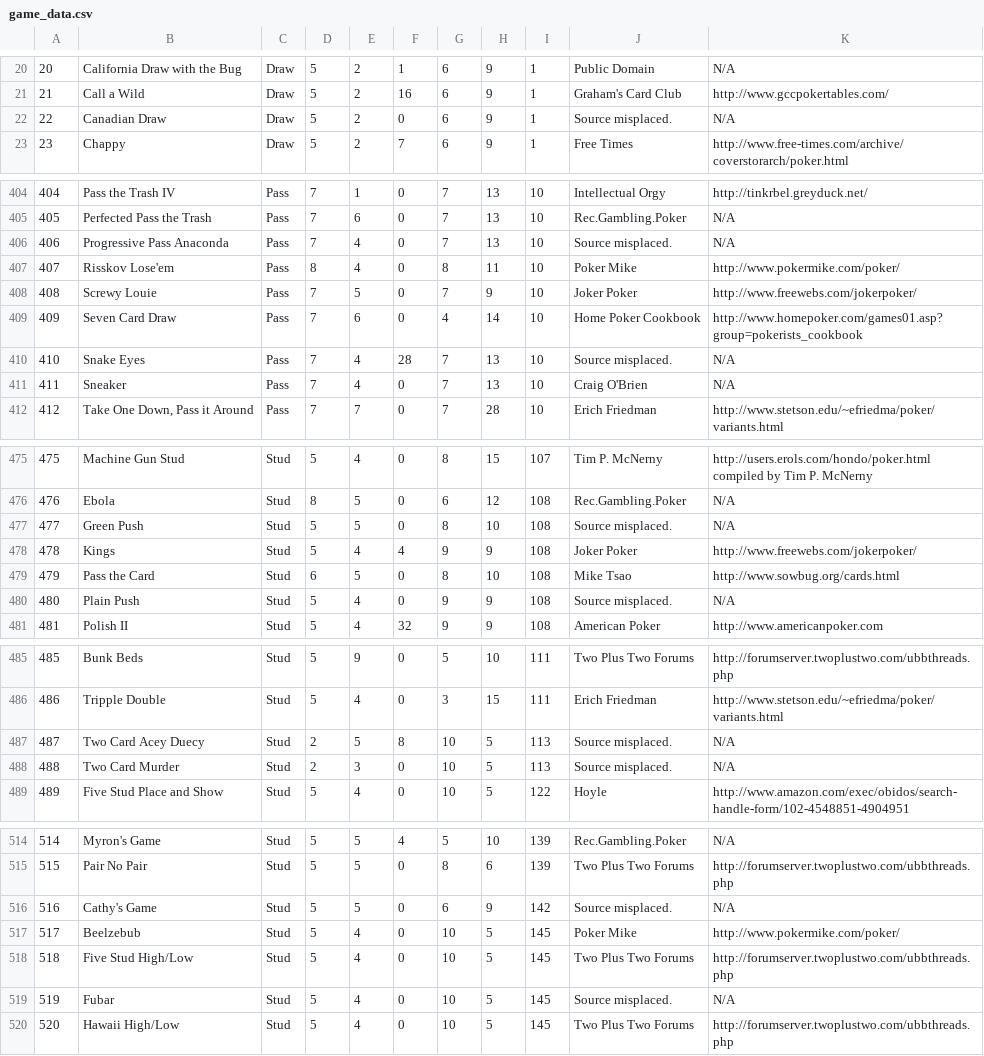
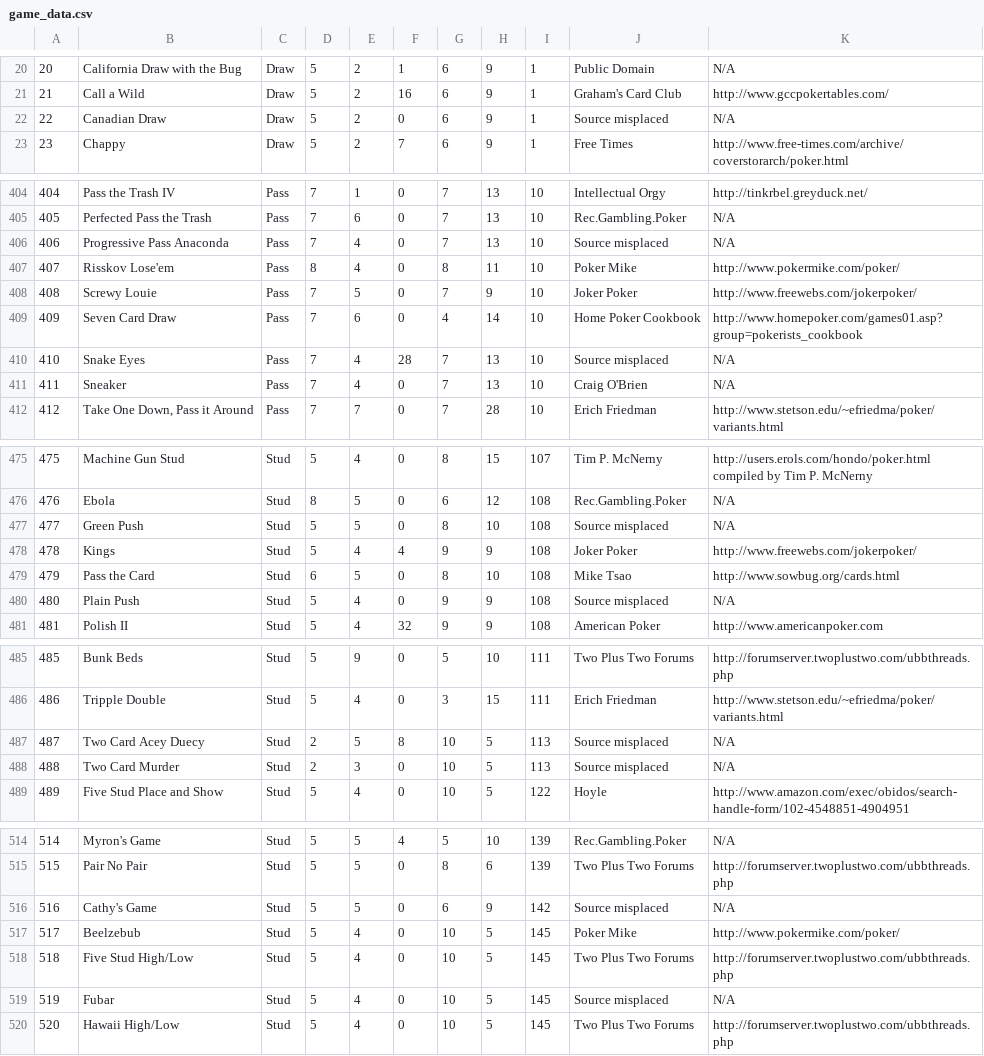
Before and after one commit to ichabod801/poker_db, a CSV file: game_data.csv, drawn as a sheet; only a part is shown, gaps mark what is left out; the diff covers the shown part only.

Commit message:
Started code to load old data into the new database.
Also cleaned up unwanted periods in the 'source misplaced' source.

```diff
--- a/game_data.csv
+++ b/game_data.csv
@@ -21,3 +21,3 @@
 21,Call a Wild,Draw,5,2,16,6,9,1,Graham's Card Club,http://www.gccpokertables.com/
-22,Canadian Draw,Draw,5,2,0,6,9,1,Source misplaced.,N/A
+22,Canadian Draw,Draw,5,2,0,6,9,1,Source misplaced,N/A
 23,Chappy,Draw,5,2,7,6,9,1,Free Times,http://www.free-times.com/archive/coverstorarch/poker.html
@@ -405,3 +405,3 @@
 405,Perfected Pass the Trash,Pass,7,6,0,7,13,10,Rec.Gambling.Poker,N/A
-406,Progressive Pass Anaconda,Pass,7,4,0,7,13,10,Source misplaced.,N/A
+406,Progressive Pass Anaconda,Pass,7,4,0,7,13,10,Source misplaced,N/A
 407,Risskov Lose'em,Pass,8,4,0,8,11,10,Poker Mike,http://www.pokermike.com/poker/
@@ -409,3 +409,3 @@
 409,Seven Card Draw,Pass,7,6,0,4,14,10,Home Poker Cookbook,http://www.homepoker.com/games01.asp?group=pokerists_cookbook
-410,Snake Eyes,Pass,7,4,28,7,13,10,Source misplaced.,N/A
+410,Snake Eyes,Pass,7,4,28,7,13,10,Source misplaced,N/A
 411,Sneaker,Pass,7,4,0,7,13,10,Craig O'Brien,N/A
@@ -476,6 +476,6 @@
 476,Ebola,Stud,8,5,0,6,12,108,Rec.Gambling.Poker,N/A
-477,Green Push,Stud,5,5,0,8,10,108,Source misplaced.,N/A
+477,Green Push,Stud,5,5,0,8,10,108,Source misplaced,N/A
 478,Kings,Stud,5,4,4,9,9,108,Joker Poker,http://www.freewebs.com/jokerpoker/
 479,Pass the Card,Stud,6,5,0,8,10,108,Mike Tsao,http://www.sowbug.org/cards.html
-480,Plain Push,Stud,5,4,0,9,9,108,Source misplaced.,N/A
+480,Plain Push,Stud,5,4,0,9,9,108,Source misplaced,N/A
 481,Polish II,Stud,5,4,32,9,9,108,American Poker,http://www.americanpoker.com
@@ -486,4 +486,4 @@
 486,Tripple Double,Stud,5,4,0,3,15,111,Erich Friedman,http://www.stetson.edu/~efriedma/poker/variants.html
-487,Two Card Acey Duecy,Stud,2,5,8,10,5,113,Source misplaced.,N/A
-488,Two Card Murder,Stud,2,3,0,10,5,113,Source misplaced.,N/A
+487,Two Card Acey Duecy,Stud,2,5,8,10,5,113,Source misplaced,N/A
+488,Two Card Murder,Stud,2,3,0,10,5,113,Source misplaced,N/A
 489,Five Stud Place and Show,Stud,5,4,0,10,5,122,Hoyle,http://www.amazon.com/exec/obidos/search-handle-form/102-4548851-4904951
@@ -515,6 +515,6 @@
 515,Pair No Pair,Stud,5,5,0,8,6,139,Two Plus Two Forums,http://forumserver.twoplustwo.com/ubbthreads.php
-516,Cathy's Game,Stud,5,5,0,6,9,142,Source misplaced.,N/A
+516,Cathy's Game,Stud,5,5,0,6,9,142,Source misplaced,N/A
 517,Beelzebub,Stud,5,4,0,10,5,145,Poker Mike,http://www.pokermike.com/poker/
 518,Five Stud High/Low,Stud,5,4,0,10,5,145,Two Plus Two Forums,http://forumserver.twoplustwo.com/ubbthreads.php
-519,Fubar,Stud,5,4,0,10,5,145,Source misplaced.,N/A
+519,Fubar,Stud,5,4,0,10,5,145,Source misplaced,N/A
 520,Hawaii High/Low,Stud,5,4,0,10,5,145,Two Plus Two Forums,http://forumserver.twoplustwo.com/ubbthreads.php
```
Also changed, not shown: 56 edited cells elsewhere in this file, 1 other file.
